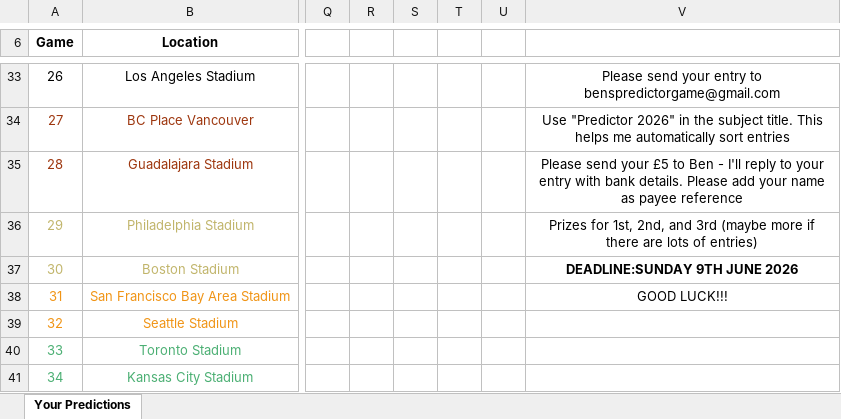
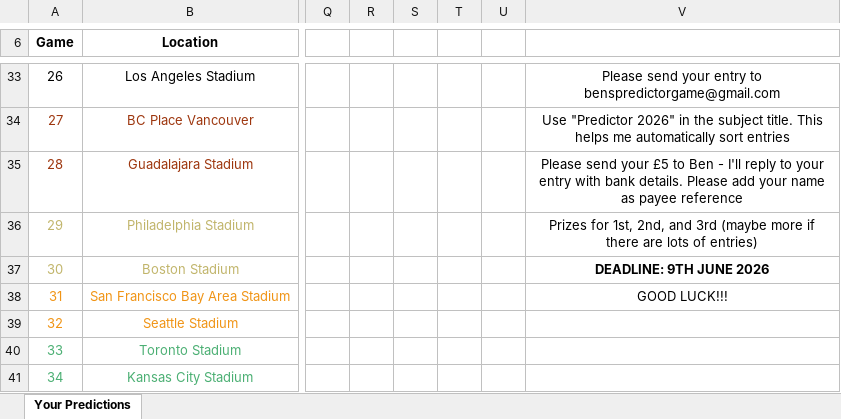
Before and after one commit to BenGillard/BensPredictorGame, an Excel workbook: Predictor.xlsm, sheet Your Predictions, drawn as a sheet; only a part is shown, gaps mark what is left out; values as stored, in another font and other column widths than the file's, no borders; charts and pictures and conditional formats not drawn; the diff names each change by its address in the sheet, - before the commit and + after, or states it on an @@ line.

```diff
--- a/Predictor.xlsm (sheet Your Predictions)
+++ b/Predictor.xlsm (sheet Your Predictions)
-V37: DEADLINE:SUNDAY 9TH JUNE 2026
+V37: DEADLINE: 9TH JUNE 2026
```
Also changed, not shown: 3 other files.
